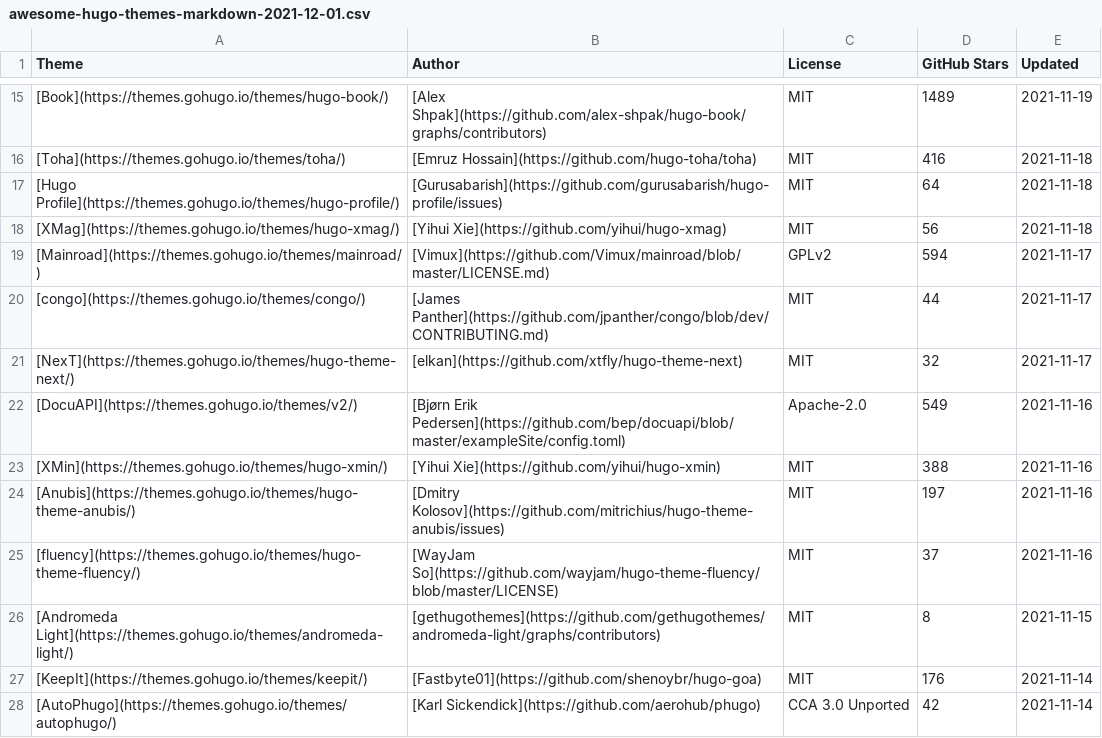
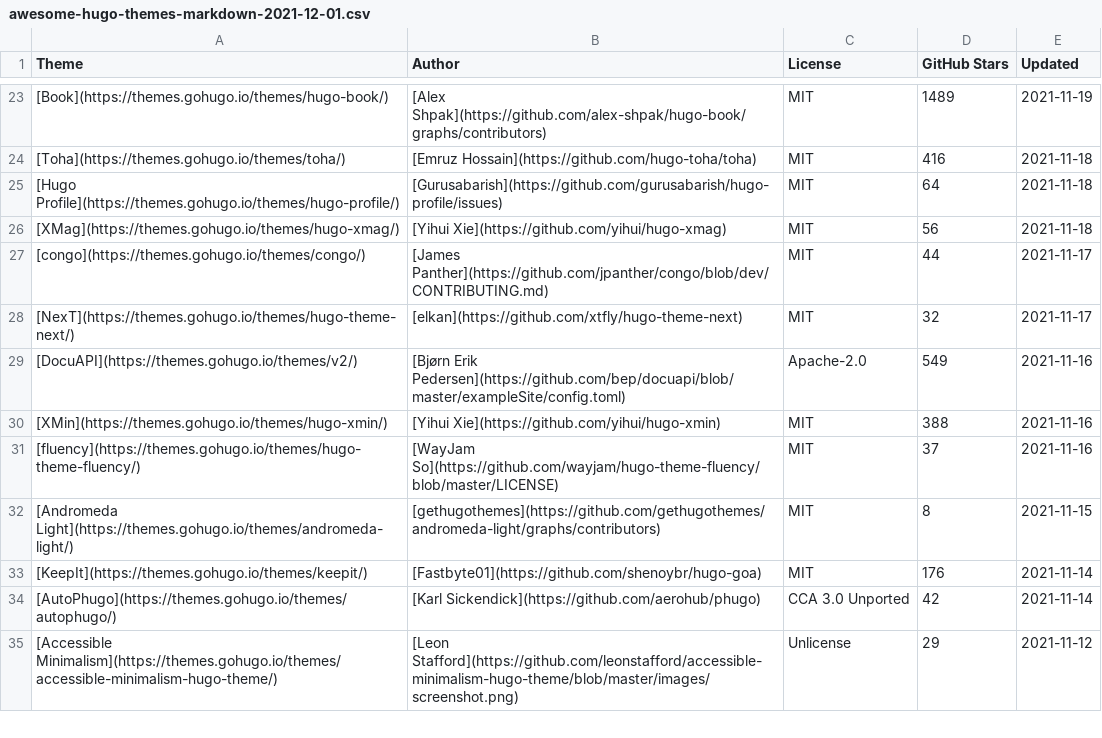
Before and after one commit to QIN2DIM/awesome-hugo-themes, a CSV file: src/database/awesome-hugo-themes-markdown-2021-12-01.csv, drawn as a sheet; only a part is shown, gaps mark what is left out; the shorter side is filled out with more unchanged rows; the diff covers the shown part only.

```diff
--- a/src/database/awesome-hugo-themes-markdown-2021-12-01.csv
+++ b/src/database/awesome-hugo-themes-markdown-2021-12-01.csv
@@ -18,3 +26,2 @@ Theme,Author,License,GitHub Stars,Updated
 [XMag](https://themes.gohugo.io/themes/hugo-xmag/),[Yihui Xie](https://github.com/yihui/hugo-xmag),MIT,56,2021-11-18
-[Mainroad](https://themes.gohugo.io/themes/mainroad/),[Vimux](https://github.com/Vimux/mainroad/blob/master/LICENSE.md),GPLv2,594,2021-11-17
 [congo](https://themes.gohugo.io/themes/congo/),[James Panther](https://github.com/jpanther/congo/blob/dev/CONTRIBUTING.md),MIT,44,2021-11-17
@@ -23,3 +30,2 @@ Theme,Author,License,GitHub Stars,Updated
 [XMin](https://themes.gohugo.io/themes/hugo-xmin/),[Yihui Xie](https://github.com/yihui/hugo-xmin),MIT,388,2021-11-16
-[Anubis](https://themes.gohugo.io/themes/hugo-theme-anubis/),[Dmitry Kolosov](https://github.com/mitrichius/hugo-theme-anubis/issues),MIT,197,2021-11-16
 [fluency](https://themes.gohugo.io/themes/hugo-theme-fluency/),[WayJam So](https://github.com/wayjam/hugo-theme-fluency/blob/master/LICENSE),MIT,37,2021-11-16
```
Also changed, not shown: 12 added rows, 10 removed rows, 6 moved rows and 1 edited cell elsewhere in this file, src/database/awesome-hugo-themes-2021-12-01.csv, src/database/cache/SHOW-2021-12-01.csv, 3 other files.
